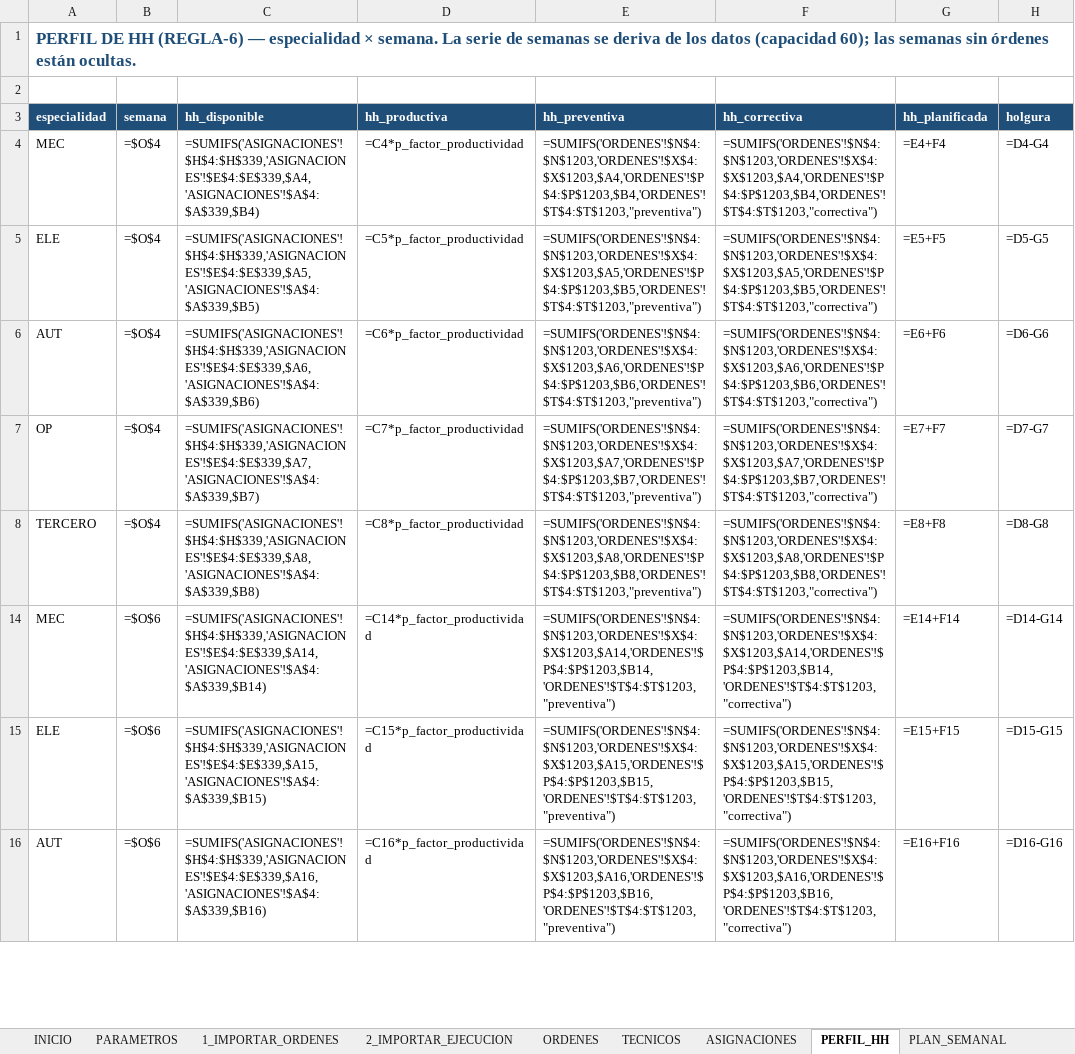
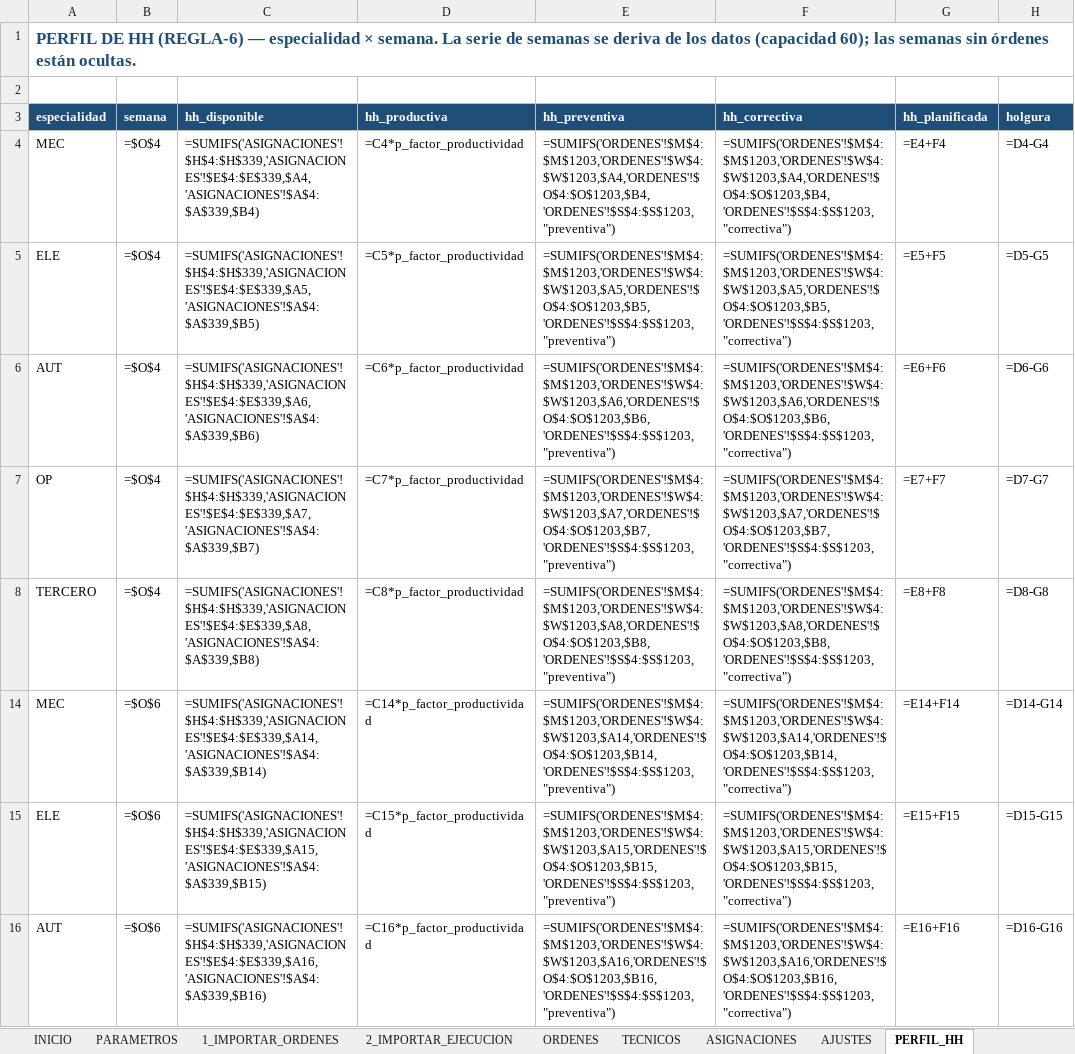
Before and after one commit to Crysthian04/Creacion-de-Notepad, an Excel workbook: mantplan/MantPlan_compatible.xlsx, sheet PERFIL_HH, drawn as a sheet; only a part is shown; values as stored, in another font and other column widths than the file's, no borders; formulas without a stored value are shown as written; conditional formats not drawn; the diff covers the shown part only; the diff names each change by its address in the sheet, - before the commit and + after, or states it on an @@ line.

```diff
--- a/mantplan/MantPlan_compatible.xlsx (sheet PERFIL_HH)
+++ b/mantplan/MantPlan_compatible.xlsx (sheet PERFIL_HH)
+sheet tab: AJUSTES
-E4 (hh_preventiva): =SUMIFS('ORDENES'!$N$4:$N$1203,'ORDENES'!$X$4:$X$1203,$A4,'ORDENES'!$P$4:$P$1203,$B4,'ORDENES'!$T$4:$T$1203,"preventiva")
+E4 (hh_preventiva): =SUMIFS('ORDENES'!$M$4:$M$1203,'ORDENES'!$W$4:$W$1203,$A4,'ORDENES'!$O$4:$O$1203,$B4,'ORDENES'!$S$4:$S$1203,"preventiva")
-F4 (hh_correctiva): =SUMIFS('ORDENES'!$N$4:$N$1203,'ORDENES'!$X$4:$X$1203,$A4,'ORDENES'!$P$4:$P$1203,$B4,'ORDENES'!$T$4:$T$1203,"correctiva")
+F4 (hh_correctiva): =SUMIFS('ORDENES'!$M$4:$M$1203,'ORDENES'!$W$4:$W$1203,$A4,'ORDENES'!$O$4:$O$1203,$B4,'ORDENES'!$S$4:$S$1203,"correctiva")
-E5 (hh_preventiva): =SUMIFS('ORDENES'!$N$4:$N$1203,'ORDENES'!$X$4:$X$1203,$A5,'ORDENES'!$P$4:$P$1203,$B5,'ORDENES'!$T$4:$T$1203,"preventiva")
+E5 (hh_preventiva): =SUMIFS('ORDENES'!$M$4:$M$1203,'ORDENES'!$W$4:$W$1203,$A5,'ORDENES'!$O$4:$O$1203,$B5,'ORDENES'!$S$4:$S$1203,"preventiva")
-F5 (hh_correctiva): =SUMIFS('ORDENES'!$N$4:$N$1203,'ORDENES'!$X$4:$X$1203,$A5,'ORDENES'!$P$4:$P$1203,$B5,'ORDENES'!$T$4:$T$1203,"correctiva")
+F5 (hh_correctiva): =SUMIFS('ORDENES'!$M$4:$M$1203,'ORDENES'!$W$4:$W$1203,$A5,'ORDENES'!$O$4:$O$1203,$B5,'ORDENES'!$S$4:$S$1203,"correctiva")
-E6 (hh_preventiva): =SUMIFS('ORDENES'!$N$4:$N$1203,'ORDENES'!$X$4:$X$1203,$A6,'ORDENES'!$P$4:$P$1203,$B6,'ORDENES'!$T$4:$T$1203,"preventiva")
+E6 (hh_preventiva): =SUMIFS('ORDENES'!$M$4:$M$1203,'ORDENES'!$W$4:$W$1203,$A6,'ORDENES'!$O$4:$O$1203,$B6,'ORDENES'!$S$4:$S$1203,"preventiva")
-F6 (hh_correctiva): =SUMIFS('ORDENES'!$N$4:$N$1203,'ORDENES'!$X$4:$X$1203,$A6,'ORDENES'!$P$4:$P$1203,$B6,'ORDENES'!$T$4:$T$1203,"correctiva")
+F6 (hh_correctiva): =SUMIFS('ORDENES'!$M$4:$M$1203,'ORDENES'!$W$4:$W$1203,$A6,'ORDENES'!$O$4:$O$1203,$B6,'ORDENES'!$S$4:$S$1203,"correctiva")
-E7 (hh_preventiva): =SUMIFS('ORDENES'!$N$4:$N$1203,'ORDENES'!$X$4:$X$1203,$A7,'ORDENES'!$P$4:$P$1203,$B7,'ORDENES'!$T$4:$T$1203,"preventiva")
+E7 (hh_preventiva): =SUMIFS('ORDENES'!$M$4:$M$1203,'ORDENES'!$W$4:$W$1203,$A7,'ORDENES'!$O$4:$O$1203,$B7,'ORDENES'!$S$4:$S$1203,"preventiva")
-F7 (hh_correctiva): =SUMIFS('ORDENES'!$N$4:$N$1203,'ORDENES'!$X$4:$X$1203,$A7,'ORDENES'!$P$4:$P$1203,$B7,'ORDENES'!$T$4:$T$1203,"correctiva")
+F7 (hh_correctiva): =SUMIFS('ORDENES'!$M$4:$M$1203,'ORDENES'!$W$4:$W$1203,$A7,'ORDENES'!$O$4:$O$1203,$B7,'ORDENES'!$S$4:$S$1203,"correctiva")
-E8 (hh_preventiva): =SUMIFS('ORDENES'!$N$4:$N$1203,'ORDENES'!$X$4:$X$1203,$A8,'ORDENES'!$P$4:$P$1203,$B8,'ORDENES'!$T$4:$T$1203,"preventiva")
+E8 (hh_preventiva): =SUMIFS('ORDENES'!$M$4:$M$1203,'ORDENES'!$W$4:$W$1203,$A8,'ORDENES'!$O$4:$O$1203,$B8,'ORDENES'!$S$4:$S$1203,"preventiva")
-F8 (hh_correctiva): =SUMIFS('ORDENES'!$N$4:$N$1203,'ORDENES'!$X$4:$X$1203,$A8,'ORDENES'!$P$4:$P$1203,$B8,'ORDENES'!$T$4:$T$1203,"correctiva")
+F8 (hh_correctiva): =SUMIFS('ORDENES'!$M$4:$M$1203,'ORDENES'!$W$4:$W$1203,$A8,'ORDENES'!$O$4:$O$1203,$B8,'ORDENES'!$S$4:$S$1203,"correctiva")
-E14 (hh_preventiva): =SUMIFS('ORDENES'!$N$4:$N$1203,'ORDENES'!$X$4:$X$1203,$A14,'ORDENES'!$P$4:$P$1203,$B14,'ORDENES'!$T$4:$T$1203,"preventiva")
+E14 (hh_preventiva): =SUMIFS('ORDENES'!$M$4:$M$1203,'ORDENES'!$W$4:$W$1203,$A14,'ORDENES'!$O$4:$O$1203,$B14,'ORDENES'!$S$4:$S$1203,"preventiva")
-F14 (hh_correctiva): =SUMIFS('ORDENES'!$N$4:$N$1203,'ORDENES'!$X$4:$X$1203,$A14,'ORDENES'!$P$4:$P$1203,$B14,'ORDENES'!$T$4:$T$1203,"correctiva")
+F14 (hh_correctiva): =SUMIFS('ORDENES'!$M$4:$M$1203,'ORDENES'!$W$4:$W$1203,$A14,'ORDENES'!$O$4:$O$1203,$B14,'ORDENES'!$S$4:$S$1203,"correctiva")
-E15 (hh_preventiva): =SUMIFS('ORDENES'!$N$4:$N$1203,'ORDENES'!$X$4:$X$1203,$A15,'ORDENES'!$P$4:$P$1203,$B15,'ORDENES'!$T$4:$T$1203,"preventiva")
+E15 (hh_preventiva): =SUMIFS('ORDENES'!$M$4:$M$1203,'ORDENES'!$W$4:$W$1203,$A15,'ORDENES'!$O$4:$O$1203,$B15,'ORDENES'!$S$4:$S$1203,"preventiva")
-F15 (hh_correctiva): =SUMIFS('ORDENES'!$N$4:$N$1203,'ORDENES'!$X$4:$X$1203,$A15,'ORDENES'!$P$4:$P$1203,$B15,'ORDENES'!$T$4:$T$1203,"correctiva")
+F15 (hh_correctiva): =SUMIFS('ORDENES'!$M$4:$M$1203,'ORDENES'!$W$4:$W$1203,$A15,'ORDENES'!$O$4:$O$1203,$B15,'ORDENES'!$S$4:$S$1203,"correctiva")
-E16 (hh_preventiva): =SUMIFS('ORDENES'!$N$4:$N$1203,'ORDENES'!$X$4:$X$1203,$A16,'ORDENES'!$P$4:$P$1203,$B16,'ORDENES'!$T$4:$T$1203,"preventiva")
+E16 (hh_preventiva): =SUMIFS('ORDENES'!$M$4:$M$1203,'ORDENES'!$W$4:$W$1203,$A16,'ORDENES'!$O$4:$O$1203,$B16,'ORDENES'!$S$4:$S$1203,"preventiva")
-F16 (hh_correctiva): =SUMIFS('ORDENES'!$N$4:$N$1203,'ORDENES'!$X$4:$X$1203,$A16,'ORDENES'!$P$4:$P$1203,$B16,'ORDENES'!$T$4:$T$1203,"correctiva")
+F16 (hh_correctiva): =SUMIFS('ORDENES'!$M$4:$M$1203,'ORDENES'!$W$4:$W$1203,$A16,'ORDENES'!$O$4:$O$1203,$B16,'ORDENES'!$S$4:$S$1203,"correctiva")
```
Also changed, not shown: 284 edited cells elsewhere in this sheet, sheet ORDENES, sheet PLAN_SEMANAL, sheet EXPORTAR, sheet ADHERENCIA, sheet EQUIPOS_CRITICOS, sheet COSTOS, 5 more sheets, hidden cells, mantplan/MantPlan.xlsx, 3 other files.
